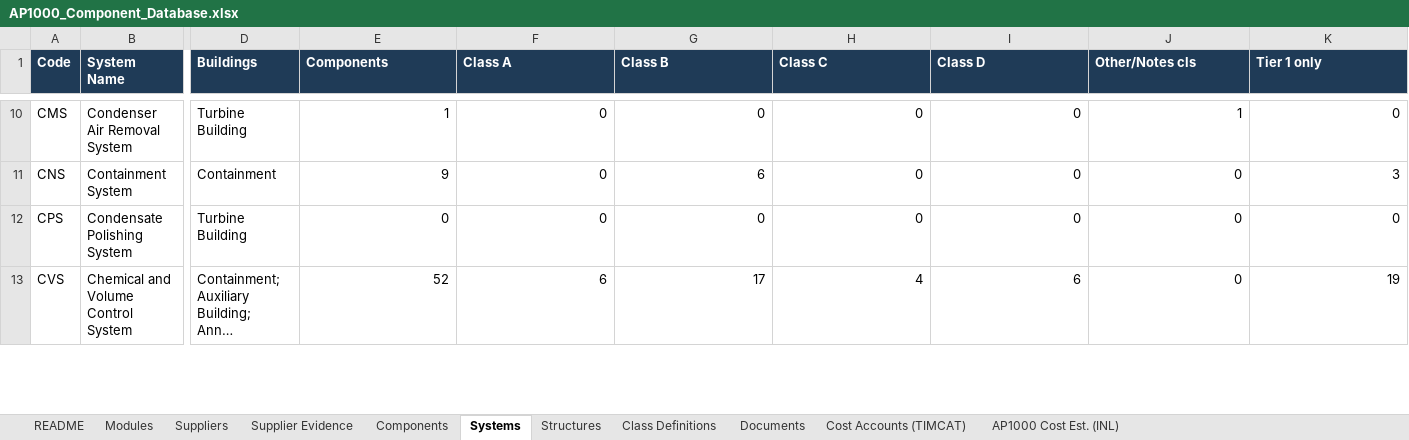
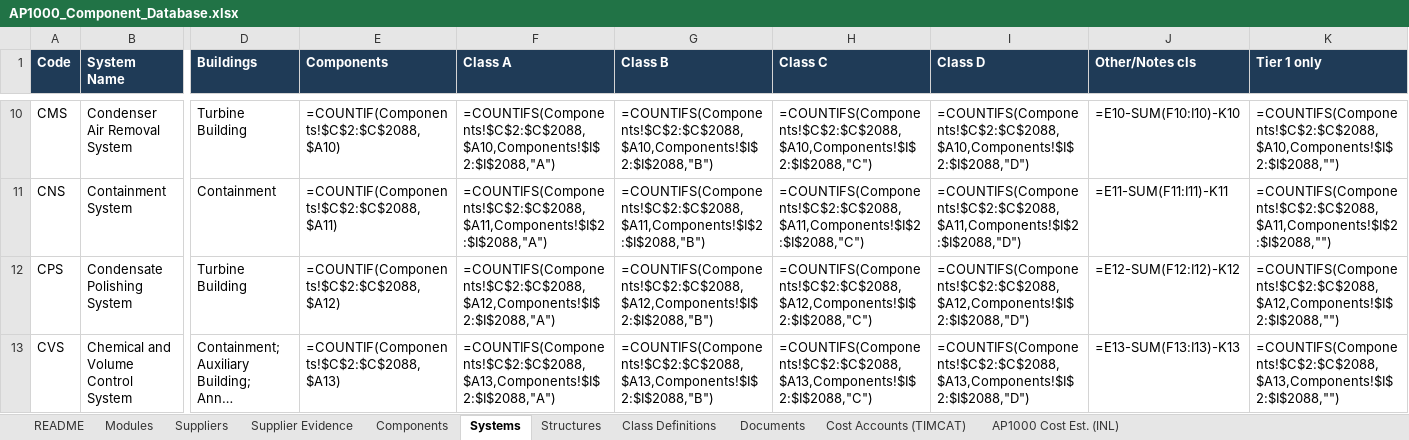
Before and after one commit to employamericanicholas/ap1000-component-atlas, an Excel workbook: AP1000_Component_Database.xlsx, sheet Systems, drawn as a sheet; only a part is shown, gaps mark what is left out; long unchanged cells end in …; values as stored, in another font and other column widths than the file's, no borders; formulas without a stored value are shown as written; the diff covers the shown part only; the diff names each change by its address in the sheet, - before the commit and + after, or states it on an @@ line.

```diff
--- a/AP1000_Component_Database.xlsx (sheet Systems)
+++ b/AP1000_Component_Database.xlsx (sheet Systems)
-E10 (Components): 1
+E10 (Components): =COUNTIF(Components!$C$2:$C$2088,$A10)
-F10 (Class A): 0
+F10 (Class A): =COUNTIFS(Components!$C$2:$C$2088,$A10,Components!$I$2:$I$2088,"A")
-G10 (Class B): 0
+G10 (Class B): =COUNTIFS(Components!$C$2:$C$2088,$A10,Components!$I$2:$I$2088,"B")
-H10 (Class C): 0
+H10 (Class C): =COUNTIFS(Components!$C$2:$C$2088,$A10,Components!$I$2:$I$2088,"C")
-I10 (Class D): 0
+I10 (Class D): =COUNTIFS(Components!$C$2:$C$2088,$A10,Components!$I$2:$I$2088,"D")
-J10 (Other/Notes cls): 1
+J10 (Other/Notes cls): =E10-SUM(F10:I10)-K10
-K10 (Tier 1 only): 0
+K10 (Tier 1 only): =COUNTIFS(Components!$C$2:$C$2088,$A10,Components!$I$2:$I$2088,"")
-E11 (Components): 9
+E11 (Components): =COUNTIF(Components!$C$2:$C$2088,$A11)
-F11 (Class A): 0
+F11 (Class A): =COUNTIFS(Components!$C$2:$C$2088,$A11,Components!$I$2:$I$2088,"A")
-G11 (Class B): 6
+G11 (Class B): =COUNTIFS(Components!$C$2:$C$2088,$A11,Components!$I$2:$I$2088,"B")
-H11 (Class C): 0
+H11 (Class C): =COUNTIFS(Components!$C$2:$C$2088,$A11,Components!$I$2:$I$2088,"C")
-I11 (Class D): 0
+I11 (Class D): =COUNTIFS(Components!$C$2:$C$2088,$A11,Components!$I$2:$I$2088,"D")
-J11 (Other/Notes cls): 0
+J11 (Other/Notes cls): =E11-SUM(F11:I11)-K11
-K11 (Tier 1 only): 3
+K11 (Tier 1 only): =COUNTIFS(Components!$C$2:$C$2088,$A11,Components!$I$2:$I$2088,"")
-E12 (Components): 0
+E12 (Components): =COUNTIF(Components!$C$2:$C$2088,$A12)
-F12 (Class A): 0
+F12 (Class A): =COUNTIFS(Components!$C$2:$C$2088,$A12,Components!$I$2:$I$2088,"A")
-G12 (Class B): 0
+G12 (Class B): =COUNTIFS(Components!$C$2:$C$2088,$A12,Components!$I$2:$I$2088,"B")
-H12 (Class C): 0
+H12 (Class C): =COUNTIFS(Components!$C$2:$C$2088,$A12,Components!$I$2:$I$2088,"C")
-I12 (Class D): 0
+I12 (Class D): =COUNTIFS(Components!$C$2:$C$2088,$A12,Components!$I$2:$I$2088,"D")
-J12 (Other/Notes cls): 0
+J12 (Other/Notes cls): =E12-SUM(F12:I12)-K12
-K12 (Tier 1 only): 0
+K12 (Tier 1 only): =COUNTIFS(Components!$C$2:$C$2088,$A12,Components!$I$2:$I$2088,"")
-E13 (Components): 52
+E13 (Components): =COUNTIF(Components!$C$2:$C$2088,$A13)
-F13 (Class A): 6
+F13 (Class A): =COUNTIFS(Components!$C$2:$C$2088,$A13,Components!$I$2:$I$2088,"A")
-G13 (Class B): 17
+G13 (Class B): =COUNTIFS(Components!$C$2:$C$2088,$A13,Components!$I$2:$I$2088,"B")
-H13 (Class C): 4
+H13 (Class C): =COUNTIFS(Components!$C$2:$C$2088,$A13,Components!$I$2:$I$2088,"C")
-I13 (Class D): 6
+I13 (Class D): =COUNTIFS(Components!$C$2:$C$2088,$A13,Components!$I$2:$I$2088,"D")
-J13 (Other/Notes cls): 0
+J13 (Other/Notes cls): =E13-SUM(F13:I13)-K13
-K13 (Tier 1 only): 19
+K13 (Tier 1 only): =COUNTIFS(Components!$C$2:$C$2088,$A13,Components!$I$2:$I$2088,"")
```
Also changed, not shown: 483 edited cells elsewhere in this sheet, sheet Documents, sheet Modules, docs/AP1000_Component_Database.xlsx, 3 other files.
